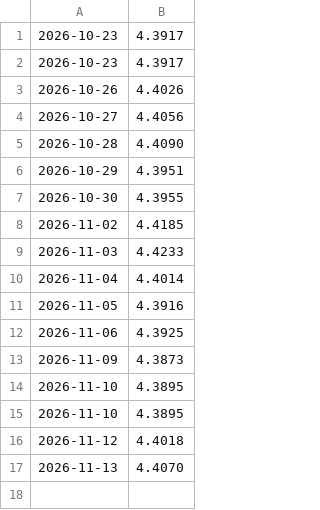
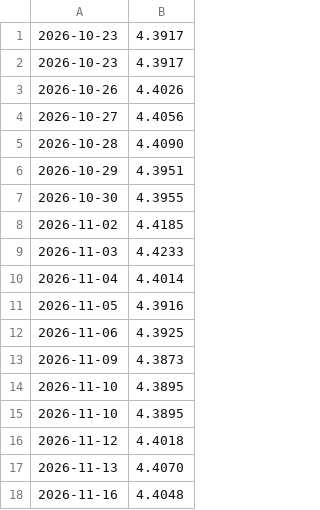
Before and after one commit to filip11990/kursy-nbp, a CSV file: dane/eur.csv, drawn as a sheet; the diff names each change by its address in the sheet, - before the commit and + after, or states it on an @@ line.

```diff
--- a/dane/eur.csv
+++ b/dane/eur.csv
+row 18: 2026-11-16 | 4.4048
```
